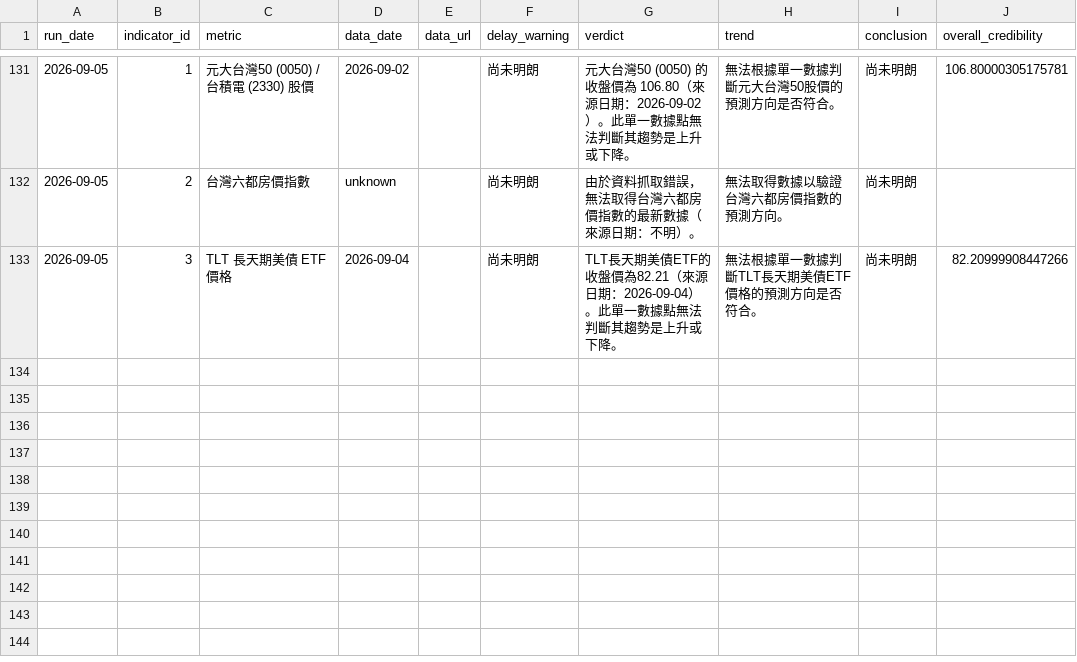
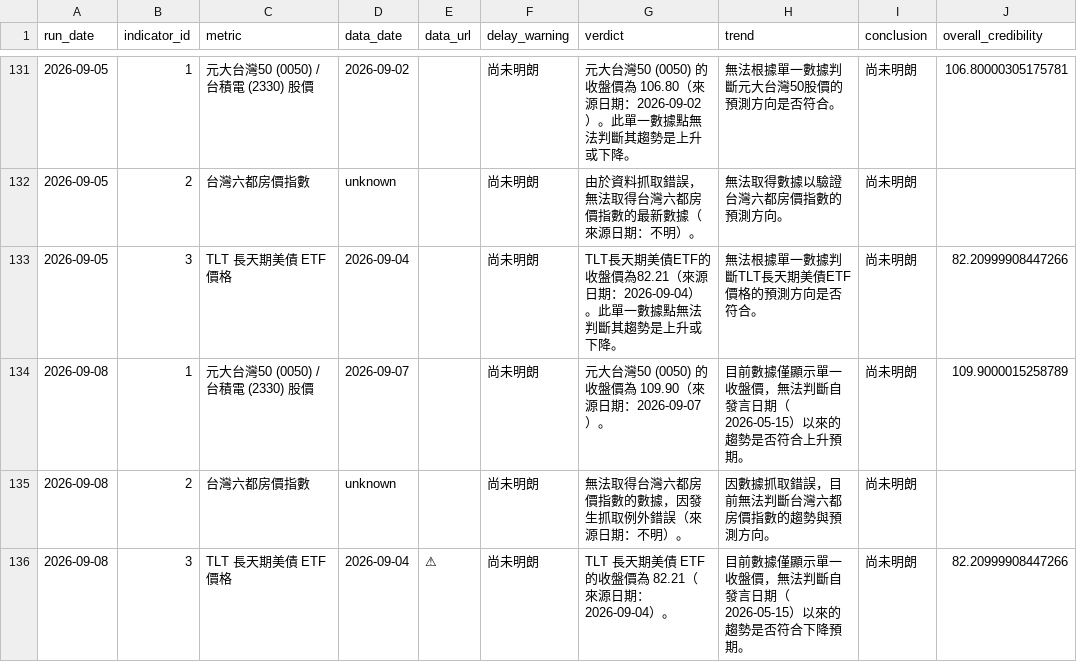
Before and after one commit to nrsabefmusic/01_wu_trend_2026, a CSV file: history.csv, drawn as a sheet; only a part is shown, gaps mark what is left out; the diff names each change by its address in the sheet, - before the commit and + after, or states it on an @@ line.

```diff
--- a/history.csv
+++ b/history.csv
+row 134: 2026-09-08 | 1 | 元大台灣50 (0050) / 台積電 (2330) 股價 | 2026-09-07 |  | 尚未明朗 | 元大台灣50 (0050) 的收盤價為 109.90（來源日期：2026-09-07）。 | 目前數據僅顯示單一收盤價，無法判斷自發言日期（2026-05-15）以來的趨勢是否符合上升預期。 | 尚未明朗 | 109.9000015258789
+row 135: 2026-09-08 | 2 | 台灣六都房價指數 | unknown |  | 尚未明朗 | 無法取得台灣六都房價指數的數據，因發生抓取例外錯誤（來源日期：不明）。 | 因數據抓取錯誤，目前無法判斷台灣六都房價指數的趨勢與預測方向。 | 尚未明朗
+row 136: 2026-09-08 | 3 | TLT 長天期美債 ETF 價格 | 2026-09-04 | ⚠ | 尚未明朗 | TLT 長天期美債 ETF 的收盤價為 82.21（來源日期：2026-09-04）。 | 目前數據僅顯示單一收盤價，無法判斷自發言日期（2026-05-15）以來的趨勢是否符合下降預期。 | 尚未明朗 | 82.20999908447266
```
Also changed, not shown: 1 other file.
